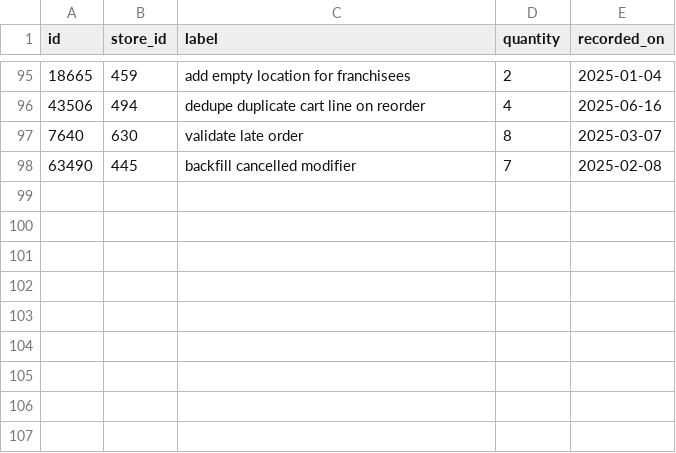
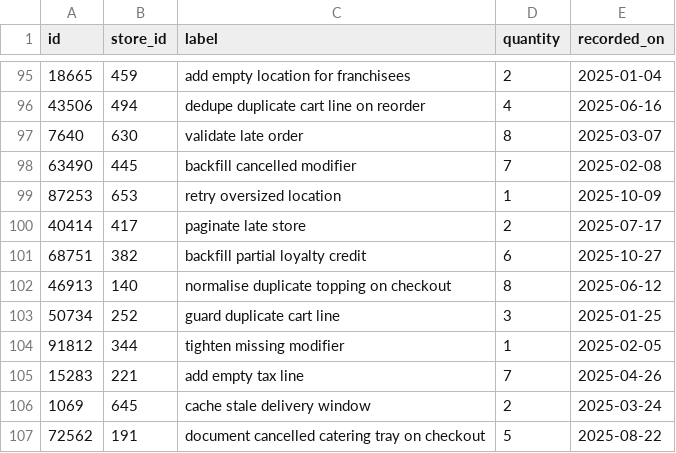
Before and after one commit to wwtdigital/copperpot-pricing-pipeline, a CSV file: seeds/generated/staging_rows.csv, drawn as a sheet; only a part is shown, gaps mark what is left out.

Commit message:
misc

```diff
--- a/seeds/generated/staging_rows.csv
+++ b/seeds/generated/staging_rows.csv
@@ -98 +98,10 @@ id,store_id,label,quantity,recorded_on
 63490,445,backfill cancelled modifier,7,2025-02-08
+87253,653,retry oversized location,1,2025-10-09
+40414,417,paginate late store,2,2025-07-17
+68751,382,backfill partial loyalty credit,6,2025-10-27
+46913,140,normalise duplicate topping on checkout,8,2025-06-12
+50734,252,guard duplicate cart line,3,2025-01-25
+91812,344,tighten missing modifier,1,2025-02-05
+15283,221,add empty tax line,7,2025-04-26
+1069,645,cache stale delivery window,2,2025-03-24
+72562,191,document cancelled catering tray on checkout,5,2025-08-22
```
